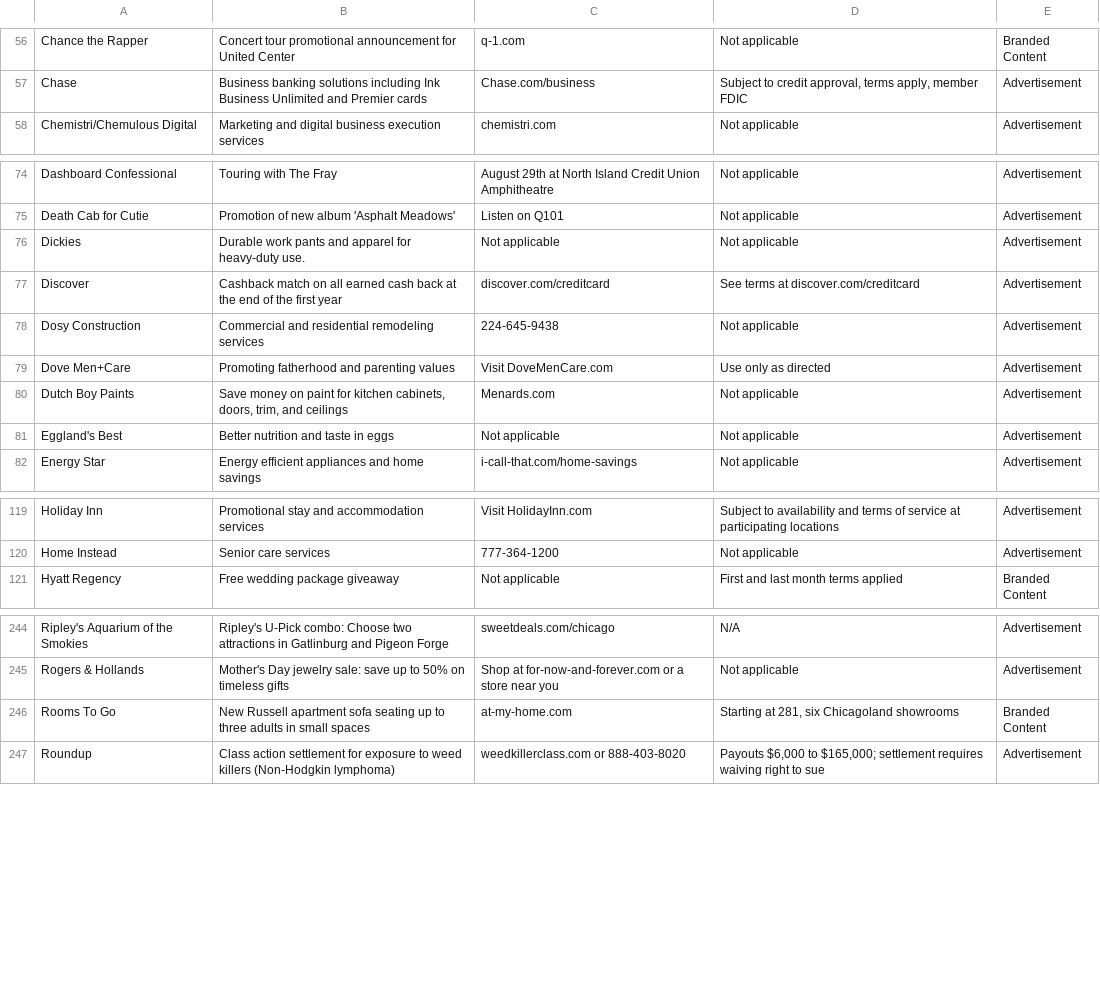
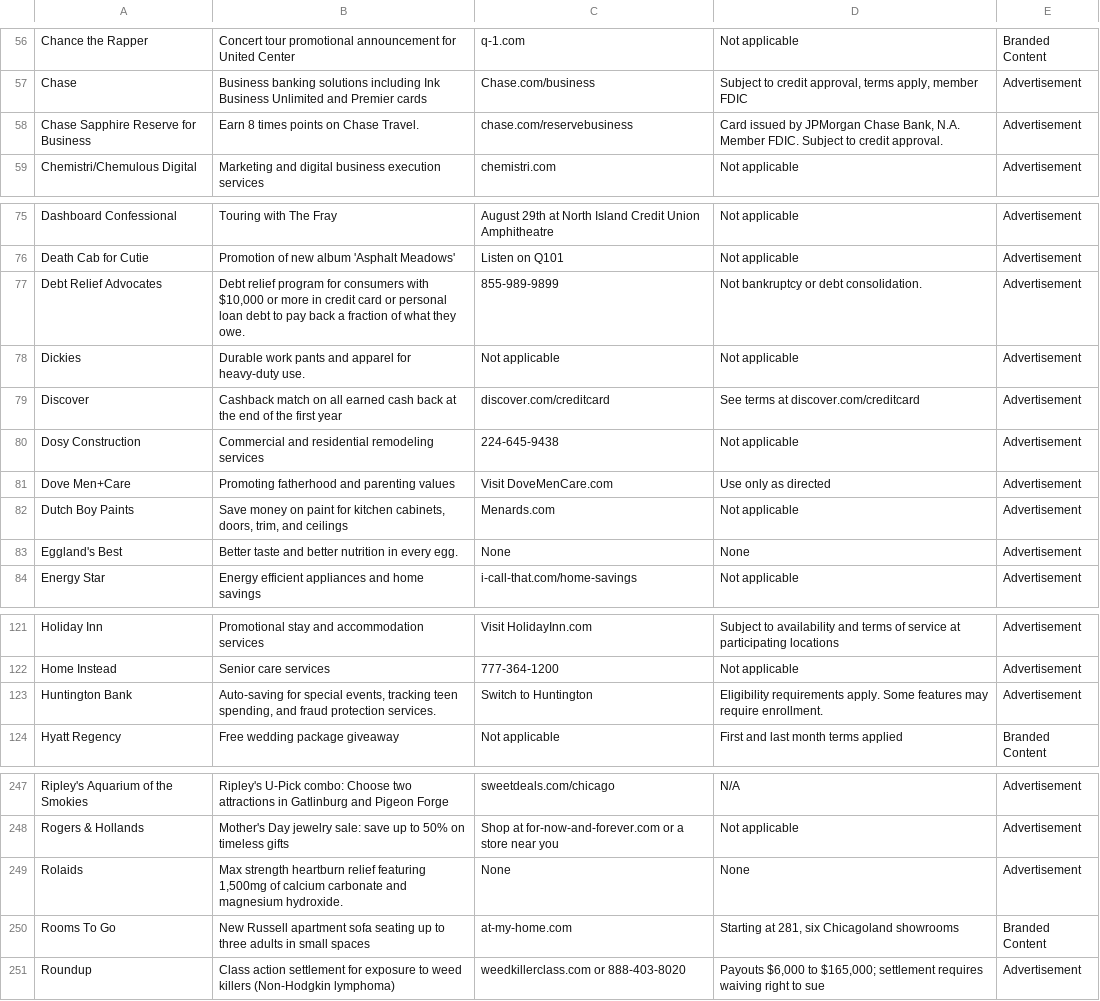
Before and after one commit to MATR-Technologies/ReplayAdsViewer, a CSV file: data.csv, drawn as a sheet; only a part is shown, gaps mark what is left out.

Commit message:
Auto-update CSV data

```diff
--- a/data.csv
+++ b/data.csv
@@ -57,2 +57,3 @@
 "Chase","Business banking solutions including Ink Business Unlimited and Premier cards","Chase.com/business","Subject to credit approval, terms apply, member FDIC","Advertisement"
+"Chase Sapphire Reserve for Business","Earn 8 times points on Chase Travel.","chase.com/reservebusiness","Card issued by JPMorgan Chase Bank, N.A. Member FDIC. Subject to credit approval.","Advertisement"
 "Chemistri/Chemulous Digital","Marketing and digital business execution services","chemistri.com","Not applicable","Advertisement"
@@ -75,2 +76,3 @@
 "Death Cab for Cutie","Promotion of new album 'Asphalt Meadows'","Listen on Q101","Not applicable","Advertisement"
+"Debt Relief Advocates","Debt relief program for consumers with $10,000 or more in credit card or personal loan debt to pay back a fraction of what they owe.","855-989-9899","Not bankruptcy or debt consolidation.","Advertisement"
 "Dickies","Durable work pants and apparel for heavy-duty use.","Not applicable","Not applicable","Advertisement"
@@ -80,3 +82,3 @@
 "Dutch Boy Paints","Save money on paint for kitchen cabinets, doors, trim, and ceilings","Menards.com","Not applicable","Advertisement"
-"Eggland's Best","Better nutrition and taste in eggs","Not applicable","Not applicable","Advertisement"
+"Eggland's Best","Better taste and better nutrition in every egg.","None","None","Advertisement"
 "Energy Star","Energy efficient appliances and home savings","i-call-that.com/home-savings","Not applicable","Advertisement"
@@ -120,2 +122,3 @@
 "Home Instead","Senior care services","777-364-1200","Not applicable","Advertisement"
+"Huntington Bank","Auto-saving for special events, tracking teen spending, and fraud protection services.","Switch to Huntington","Eligibility requirements apply. Some features may require enrollment.","Advertisement"
 "Hyatt Regency","Free wedding package giveaway","Not applicable","First and last month terms applied","Branded Content"
@@ -245,2 +248,3 @@
 "Rogers & Hollands","Mother's Day jewelry sale: save up to 50% on timeless gifts","Shop at for-now-and-forever.com or a store near you","Not applicable","Advertisement"
+"Rolaids","Max strength heartburn relief featuring 1,500mg of calcium carbonate and magnesium hydroxide.","None","None","Advertisement"
 "Rooms To Go","New Russell apartment sofa seating up to three adults in small spaces","at-my-home.com","Starting at 281, six Chicagoland showrooms","Branded Content"
```
